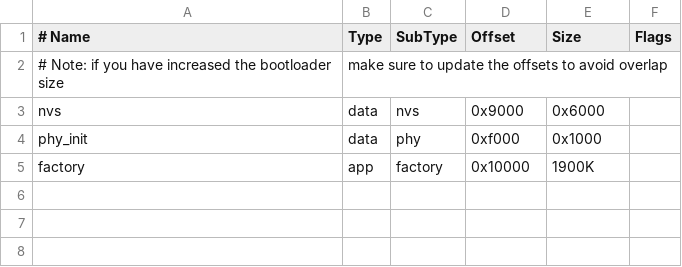
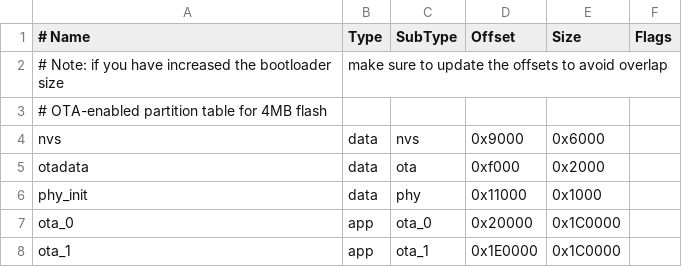
Before and after one commit to nikita2206/heating, a CSV file: partitions.csv, drawn as a sheet; removed rows and columns are numbered as before the commit, all else as after; the diff names each change by its address in the sheet, - before the commit and + after, or states it on an @@ line.

```diff
--- a/partitions.csv
+++ b/partitions.csv
+row 3: # OTA-enabled partition table for 4MB flash
+row 5: otadata | data | ota | 0xf000 | 0x2000
-D6 (Offset): 0xf000
+D6 (Offset): 0x11000
-row 5: factory | app | factory | 0x10000 | 1900K
+row 7: ota_0 | app | ota_0 | 0x20000 | 0x1C0000
+row 8: ota_1 | app | ota_1 | 0x1E0000 | 0x1C0000
```
Also changed, not shown: 9 other files.
